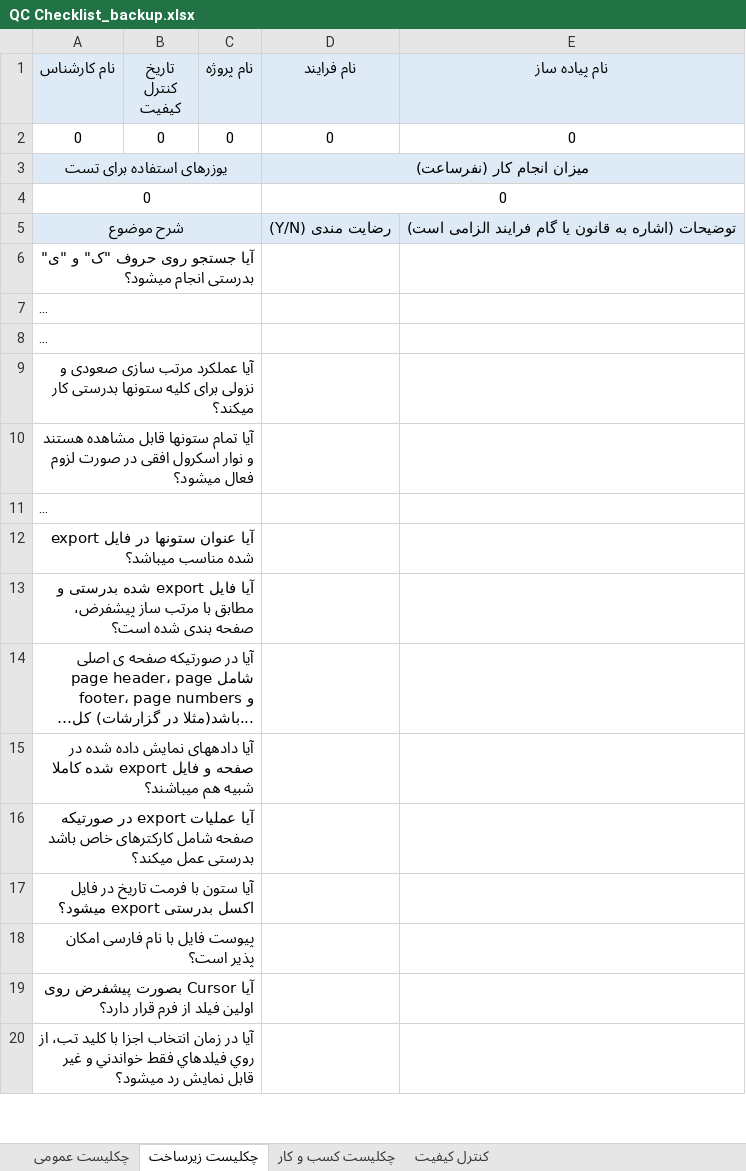
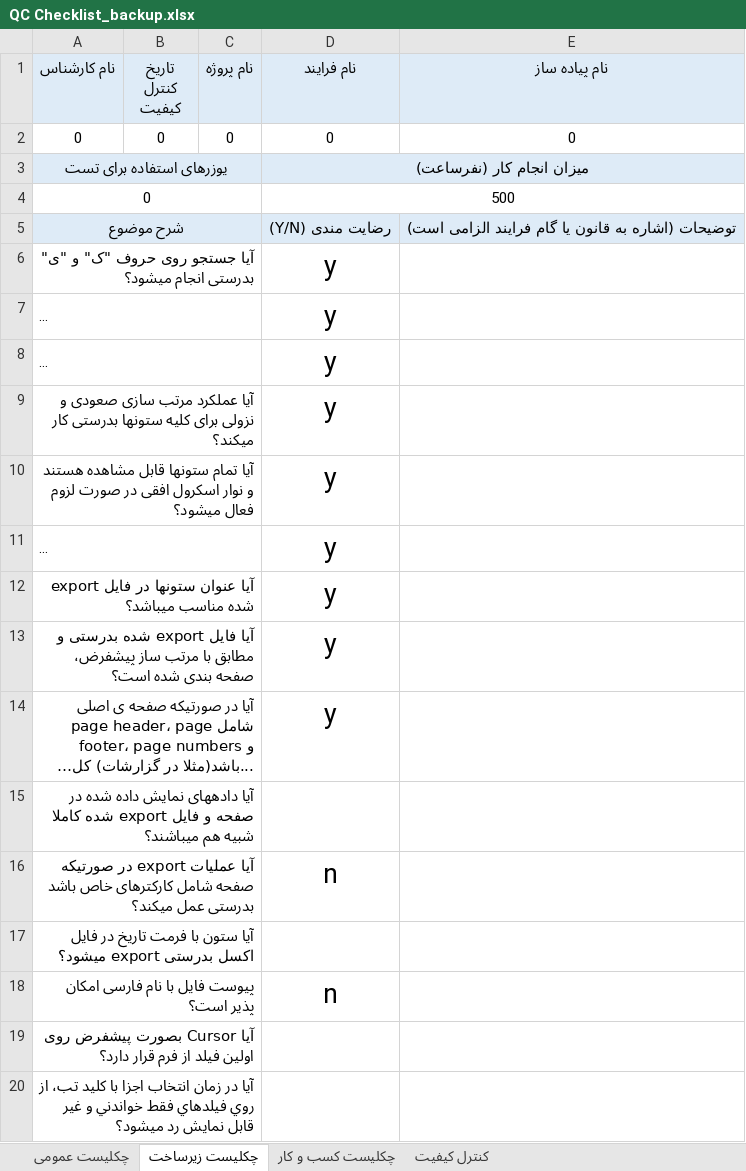
Before and after one commit to pouya-alipour741/control-quality, an Excel workbook: QC Checklist_backup.xlsx, sheet چکلیست زیرساخت, drawn as a sheet; only a part is shown; long unchanged cells end in …; values as stored, in another font and other column widths than the file's, no borders; conditional formats not drawn; the diff names each change by its address in the sheet, - before the commit and + after, or states it on an @@ line.

```diff
--- a/QC Checklist_backup.xlsx (sheet چکلیست زیرساخت)
+++ b/QC Checklist_backup.xlsx (sheet چکلیست زیرساخت)
-D4 (نام فرایند): 0
+D4 (نام فرایند): 500
-D6:D14 (نام فرایند): (empty)
+D6:D14 (نام فرایند): y
-D16 (نام فرایند): (empty)
+D16 (نام فرایند): n
-D18 (نام فرایند): (empty)
+D18 (نام فرایند): n
```
Also changed, not shown: sheet چکلیست عمومی, sheet کنترل کیفیت, sheet چکلیست کسب و کار, 1 other file.
